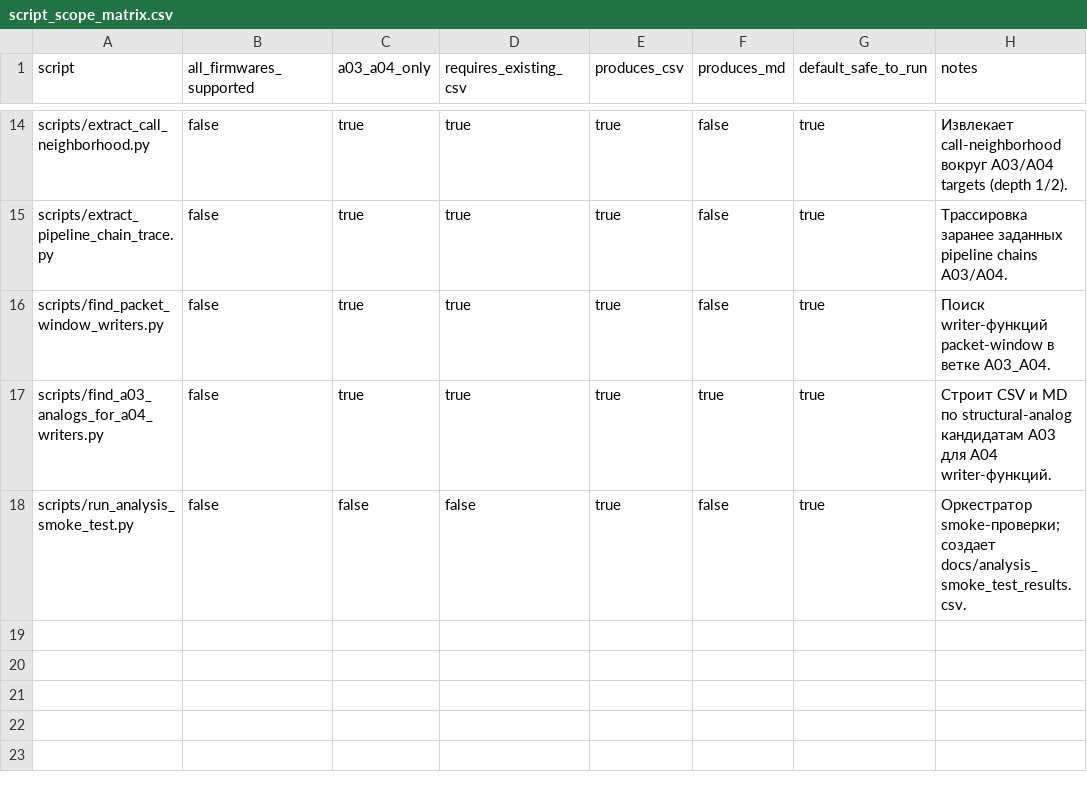
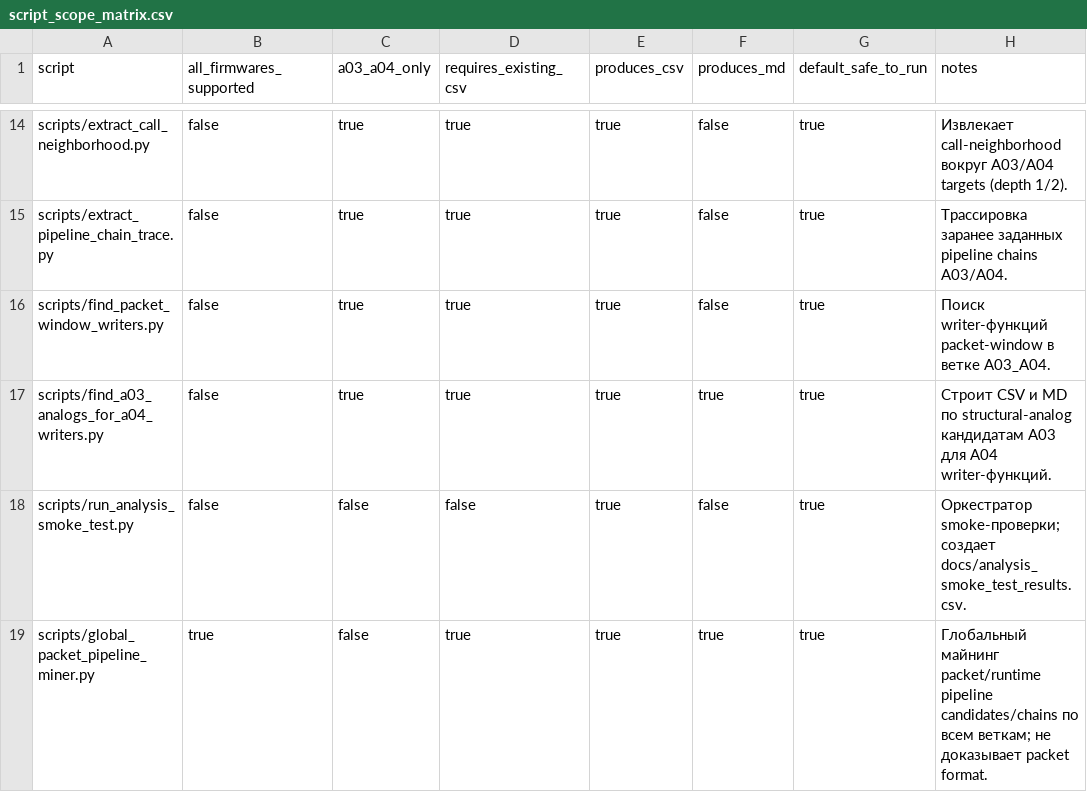
Before and after one commit to lixoisnip/Ppkp, a CSV file: docs/script_scope_matrix.csv, drawn as a sheet; only a part is shown, gaps mark what is left out.

```diff
--- a/docs/script_scope_matrix.csv
+++ b/docs/script_scope_matrix.csv
@@ -18 +18,2 @@ scripts/find_a03_analogs_for_a04_writers.py,false,true,true,true,true,true,Ст
 scripts/run_analysis_smoke_test.py,false,false,false,true,false,true,Оркестратор smoke-проверки; создает docs/analysis_smoke_test_results.csv.
+scripts/global_packet_pipeline_miner.py,true,false,true,true,true,true,Глобальный майнинг packet/runtime pipeline candidates/chains по всем веткам; не доказывает packet format.
```
Also changed, not shown: docs/analysis_smoke_test_results.csv, 7 other files.
